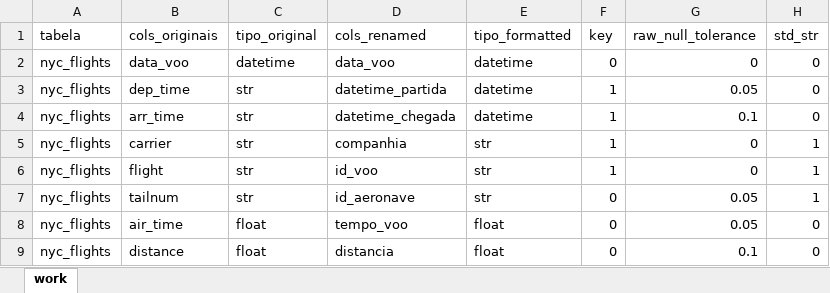
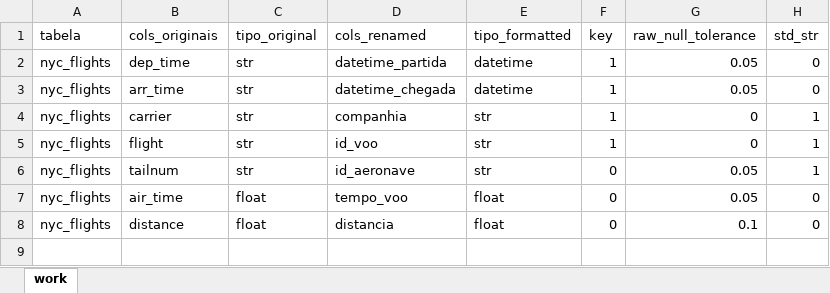
Before and after one commit to carollzambelli/learn-python, an Excel workbook: PROJETOS/db-pipeline/assets/work_metadado_flights.xlsx, sheet work, drawn as a sheet; values as stored, in another font and other column widths than the file's, no borders; removed rows and columns are numbered as before the commit, all else as after; the diff names each change by its address in the sheet, - before the commit and + after, or states it on an @@ line.

```diff
--- a/PROJETOS/db-pipeline/assets/work_metadado_flights.xlsx (sheet work)
+++ b/PROJETOS/db-pipeline/assets/work_metadado_flights.xlsx (sheet work)
-row 2: nyc_flights | data_voo | datetime | data_voo | datetime | 0 | 0 | 0
-G3 (raw_null_tolerance): 0.1
+G3 (raw_null_tolerance): 0.05
```
Also changed, not shown: 3 other files.
